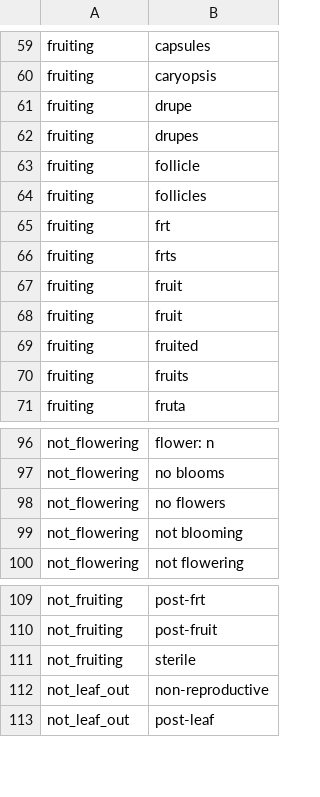
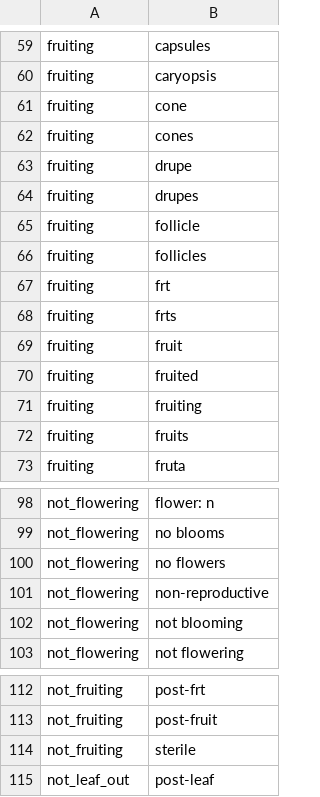
Before and after one commit to rafelafrance/herbarium_phenology, a CSV file: herbarium/vocabulary/phenology.csv, drawn as a sheet; only a part is shown, gaps mark what is left out; removed rows and columns are numbered as before the commit, all else as after; the diff names each change by its address in the sheet, - before the commit and + after, or states it on an @@ line.

Commit message:
Fix filter_records bad vocab and improve initial query

```diff
--- a/herbarium/vocabulary/phenology.csv
+++ b/herbarium/vocabulary/phenology.csv
+row 61: fruiting | cone
+row 62: fruiting | cones
-row 68: fruiting | fruit
+row 71: fruiting | fruiting
+row 101: not_flowering | non-reproductive
-row 112: not_leaf_out | non-reproductive
```
Also changed, not shown: 4 other files.
